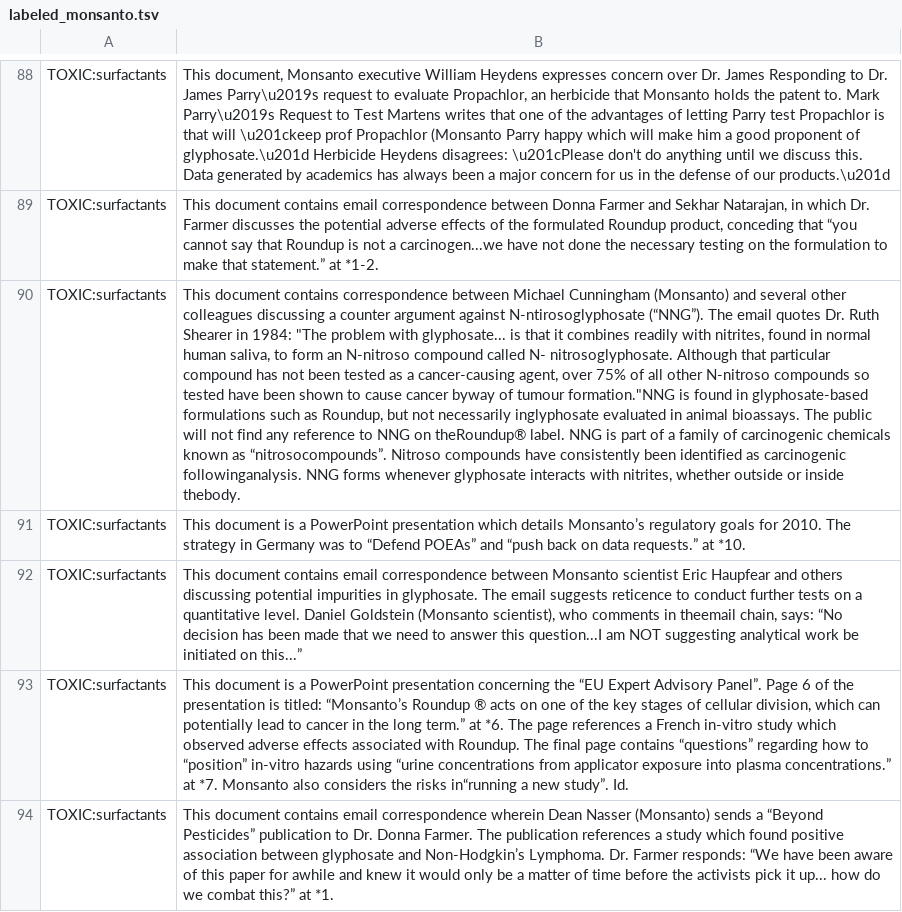
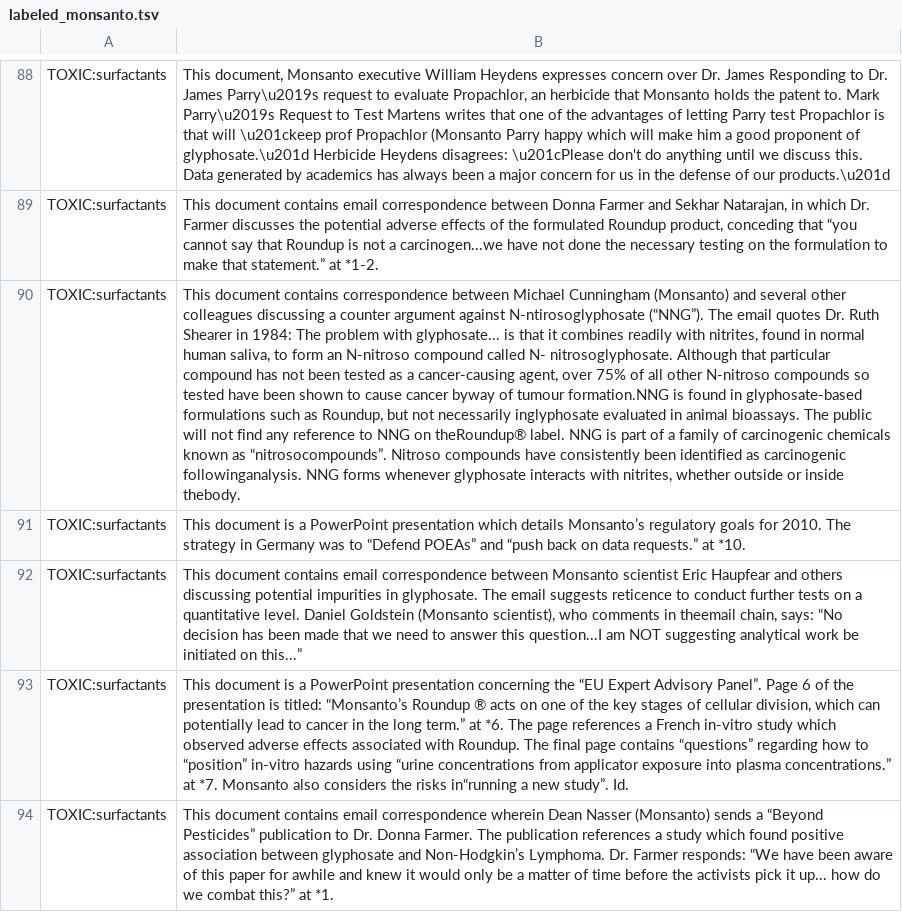
Before and after one commit to mauriciokonrath/GAN-BERT, a TSV file: data/labeled_monsanto.tsv, drawn as a sheet; only a part is shown, gaps mark what is left out; the diff covers the shown part only; the diff names each change by its address in the sheet, - before the commit and + after, or states it on an @@ line.

```diff
--- a/data/labeled_monsanto.tsv
+++ b/data/labeled_monsanto.tsv
-B90: …in 1984: "The problem with glyphosate... is that it combines readily with nitrites, found in normal human saliva, to form an N-nitroso compound called N- nitrosoglyphosate. Although that particular compound has not been tested as a cancer-causing agent, over 75% of all other N-nitroso compounds so tested have been shown to cause cancer byway of tumour formation."NNG is found…
+B90: …in 1984: The problem with glyphosate... is that it combines readily with nitrites, found in normal human saliva, to form an N-nitroso compound called N- nitrosoglyphosate. Although that particular compound has not been tested as a cancer-causing agent, over 75% of all other N-nitroso compounds so tested have been shown to cause cancer byway of tumour formation.NNG is found…
```
Also changed, not shown: 19 edited cells elsewhere in this file.
